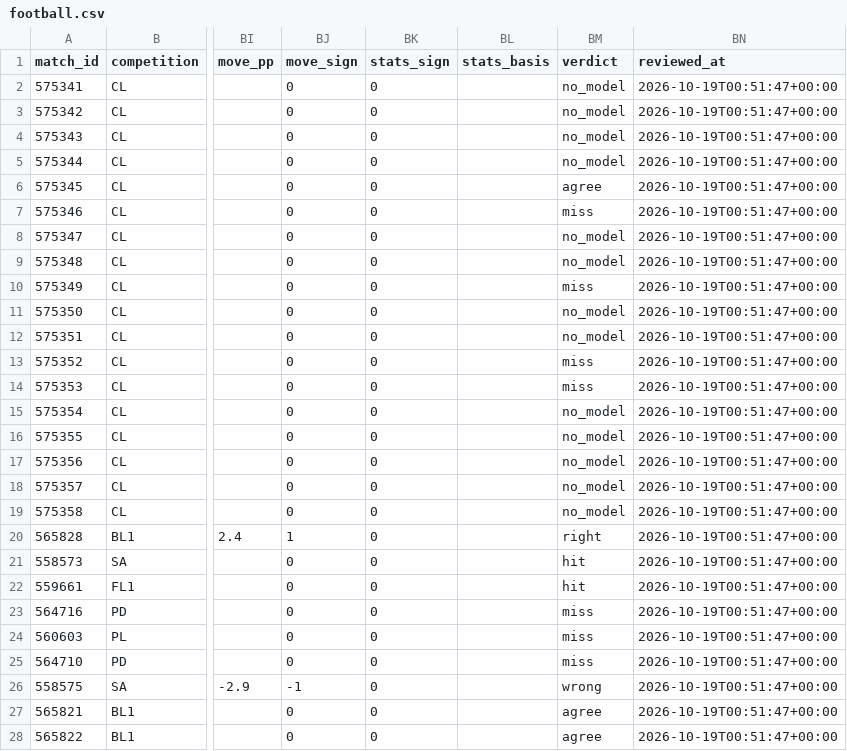
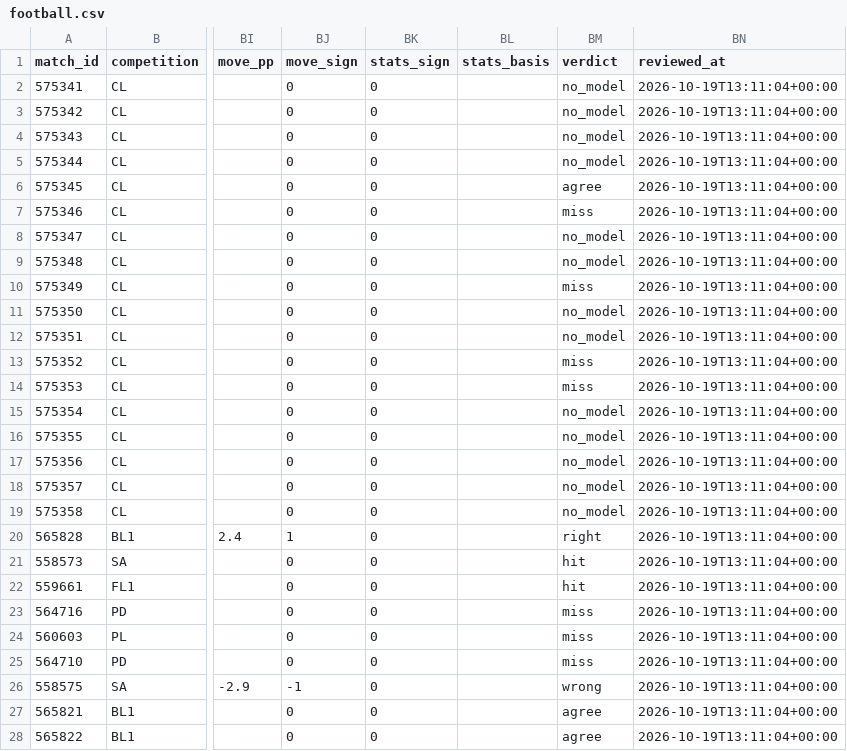
Before and after one commit to panchiyu1-cloud/sports-analyzer, a CSV file: data/reviews/football.csv, drawn as a sheet; only a part is shown, gaps mark what is left out; the diff covers the shown part only; the diff names each change by its address in the sheet, - before the commit and + after, or states it on an @@ line.

```diff
--- a/data/reviews/football.csv
+++ b/data/reviews/football.csv
-BN2:BN28 (reviewed_at): 2026-10-19T00:51:47+00:00
+BN2:BN28 (reviewed_at): 2026-10-19T13:11:04+00:00
```
Also changed, not shown: 35 edited cells elsewhere in this file, data/moves/events.csv, 14 other files.
